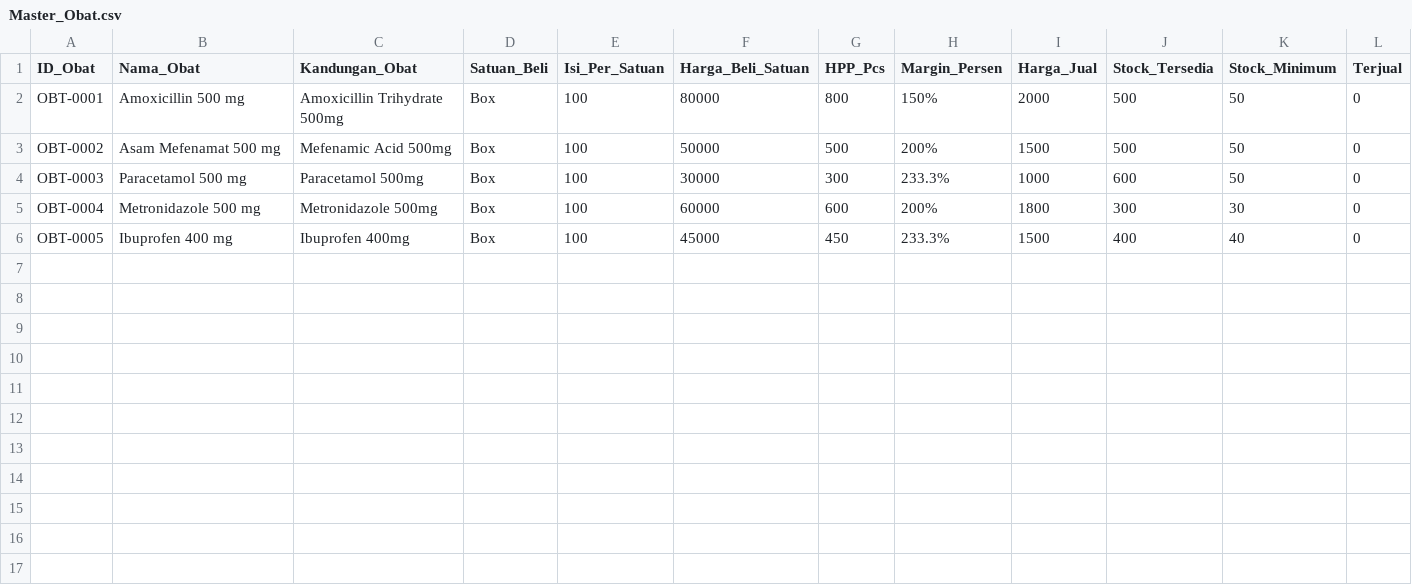
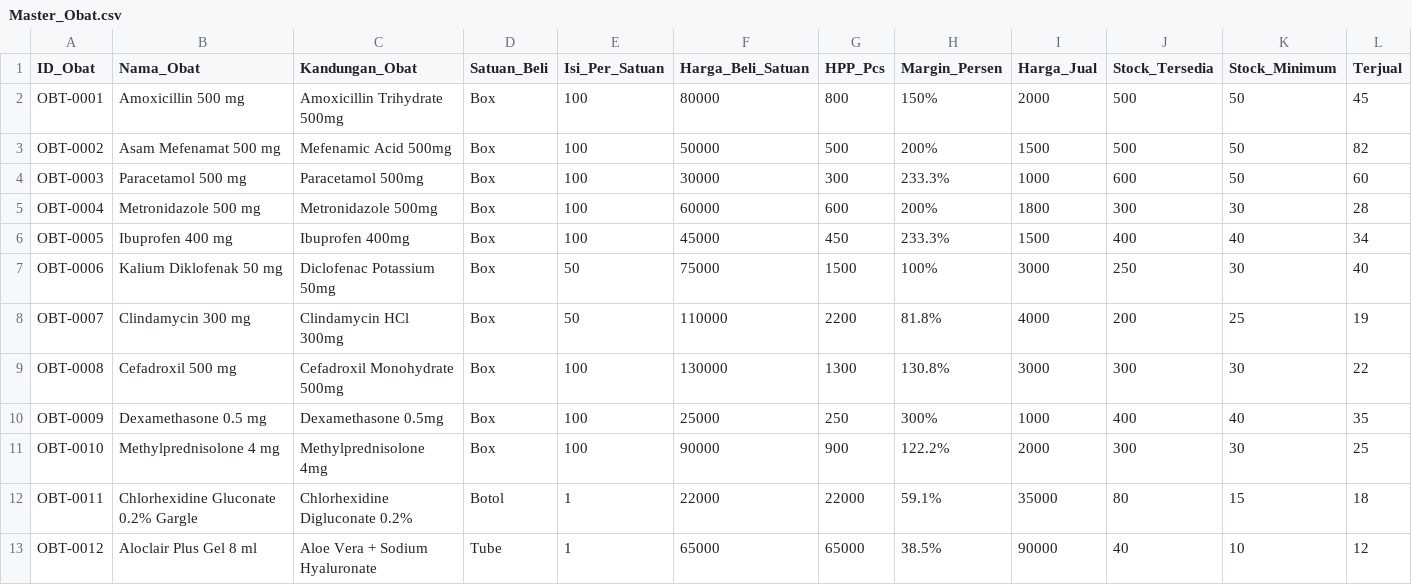
Before and after one commit to SheldonNugros/sheldon_rme, a CSV file: RME_Modular/csv_spreadsheets/OBAT/Master_Obat.csv, drawn as a sheet.

```diff
--- a/RME_Modular/csv_spreadsheets/OBAT/Master_Obat.csv
+++ b/RME_Modular/csv_spreadsheets/OBAT/Master_Obat.csv
@@ -1,6 +1,13 @@
 ID_Obat,Nama_Obat,Kandungan_Obat,Satuan_Beli,Isi_Per_Satuan,Harga_Beli_Satuan,HPP_Pcs,Margin_Persen,Harga_Jual,Stock_Tersedia,Stock_Minimum,Terjual
-OBT-0001,Amoxicillin 500 mg,Amoxicillin Trihydrate 500mg,Box,100,80000,800,150%,2000,500,50,0
-OBT-0002,Asam Mefenamat 500 mg,Mefenamic Acid 500mg,Box,100,50000,500,200%,1500,500,50,0
-OBT-0003,Paracetamol 500 mg,Paracetamol 500mg,Box,100,30000,300,233.3%,1000,600,50,0
-OBT-0004,Metronidazole 500 mg,Metronidazole 500mg,Box,100,60000,600,200%,1800,300,30,0
-OBT-0005,Ibuprofen 400 mg,Ibuprofen 400mg,Box,100,45000,450,233.3%,1500,400,40,0
+OBT-0001,Amoxicillin 500 mg,Amoxicillin Trihydrate 500mg,Box,100,80000,800,150%,2000,500,50,45
+OBT-0002,Asam Mefenamat 500 mg,Mefenamic Acid 500mg,Box,100,50000,500,200%,1500,500,50,82
+OBT-0003,Paracetamol 500 mg,Paracetamol 500mg,Box,100,30000,300,233.3%,1000,600,50,60
+OBT-0004,Metronidazole 500 mg,Metronidazole 500mg,Box,100,60000,600,200%,1800,300,30,28
+OBT-0005,Ibuprofen 400 mg,Ibuprofen 400mg,Box,100,45000,450,233.3%,1500,400,40,34
+OBT-0006,Kalium Diklofenak 50 mg,Diclofenac Potassium 50mg,Box,50,75000,1500,100%,3000,250,30,40
+OBT-0007,Clindamycin 300 mg,Clindamycin HCl 300mg,Box,50,110000,2200,81.8%,4000,200,25,19
+OBT-0008,Cefadroxil 500 mg,Cefadroxil Monohydrate 500mg,Box,100,130000,1300,130.8%,3000,300,30,22
+OBT-0009,Dexamethasone 0.5 mg,Dexamethasone 0.5mg,Box,100,25000,250,300%,1000,400,40,35
+OBT-0010,Methylprednisolone 4 mg,Methylprednisolone 4mg,Box,100,90000,900,122.2%,2000,300,30,25
+OBT-0011,Chlorhexidine Gluconate 0.2% Gargle,Chlorhexidine Digluconate 0.2%,Botol,1,22000,22000,59.1%,35000,80,15,18
+OBT-0012,Aloclair Plus Gel 8 ml,Aloe Vera + Sodium Hyaluronate,Tube,1,65000,65000,38.5%,90000,40,10,12
```
Also changed, not shown: RME_Modular/csv_spreadsheets/BMHP/Master_BMHP.csv, RME_Modular/csv_spreadsheets/DATABASE/Tarif_Khusus_Dokter.csv, 29 other files.
